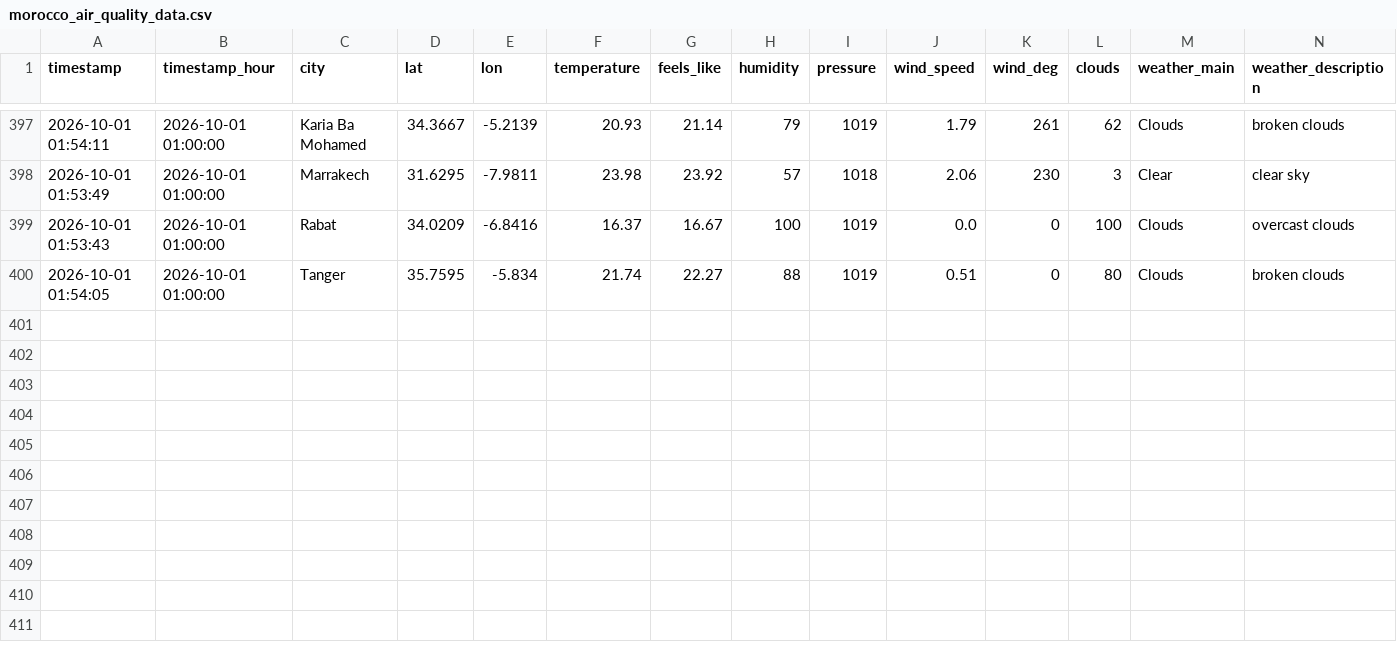
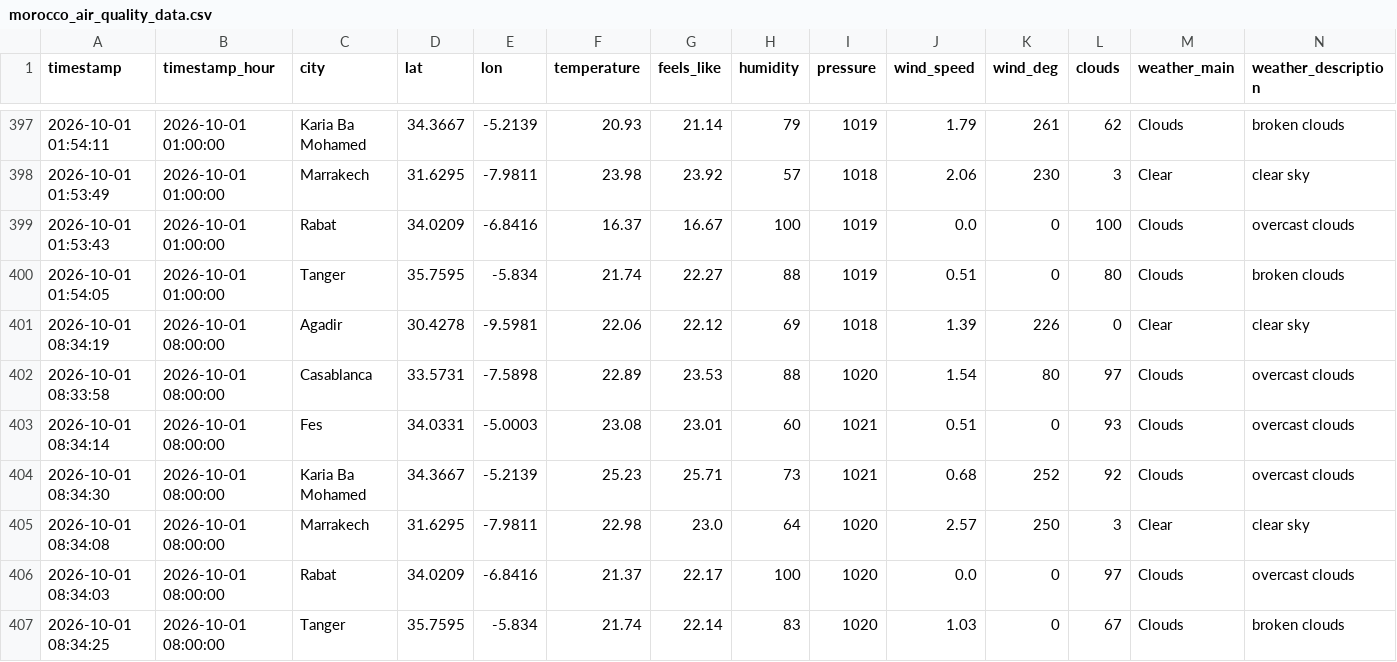
Before and after one commit to Bilal51002/air-quality-prediction-morocco, a CSV file: data/raw/morocco_air_quality_data.csv, drawn as a sheet; only a part is shown, gaps mark what is left out; rows hold the shown columns only; the diff names each change by its address in the sheet, - before the commit and + after, or states it on an @@ line.

```diff
--- a/data/raw/morocco_air_quality_data.csv
+++ b/data/raw/morocco_air_quality_data.csv
+row 401: 2026-10-01 08:34:19 | 2026-10-01 08:00:00 | Agadir | 30.4278 | -9.5981 | 22.06 | 22.12 | 69 | 1018 | 1.39 | 226 | 0 | Clear | clear sky
+row 402: 2026-10-01 08:33:58 | 2026-10-01 08:00:00 | Casablanca | 33.5731 | -7.5898 | 22.89 | 23.53 | 88 | 1020 | 1.54 | 80 | 97 | Clouds | overcast clouds
+row 403: 2026-10-01 08:34:14 | 2026-10-01 08:00:00 | Fes | 34.0331 | -5.0003 | 23.08 | 23.01 | 60 | 1021 | 0.51 | 0 | 93 | Clouds | overcast clouds
+row 404: 2026-10-01 08:34:30 | 2026-10-01 08:00:00 | Karia Ba Mohamed | 34.3667 | -5.2139 | 25.23 | 25.71 | 73 | 1021 | 0.68 | 252 | 92 | Clouds | overcast clouds
+row 405: 2026-10-01 08:34:08 | 2026-10-01 08:00:00 | Marrakech | 31.6295 | -7.9811 | 22.98 | 23.0 | 64 | 1020 | 2.57 | 250 | 3 | Clear | clear sky
+row 406: 2026-10-01 08:34:03 | 2026-10-01 08:00:00 | Rabat | 34.0209 | -6.8416 | 21.37 | 22.17 | 100 | 1020 | 0.0 | 0 | 97 | Clouds | overcast clouds
+row 407: 2026-10-01 08:34:25 | 2026-10-01 08:00:00 | Tanger | 35.7595 | -5.834 | 21.74 | 22.14 | 83 | 1020 | 1.03 | 0 | 67 | Clouds | broken clouds
```
